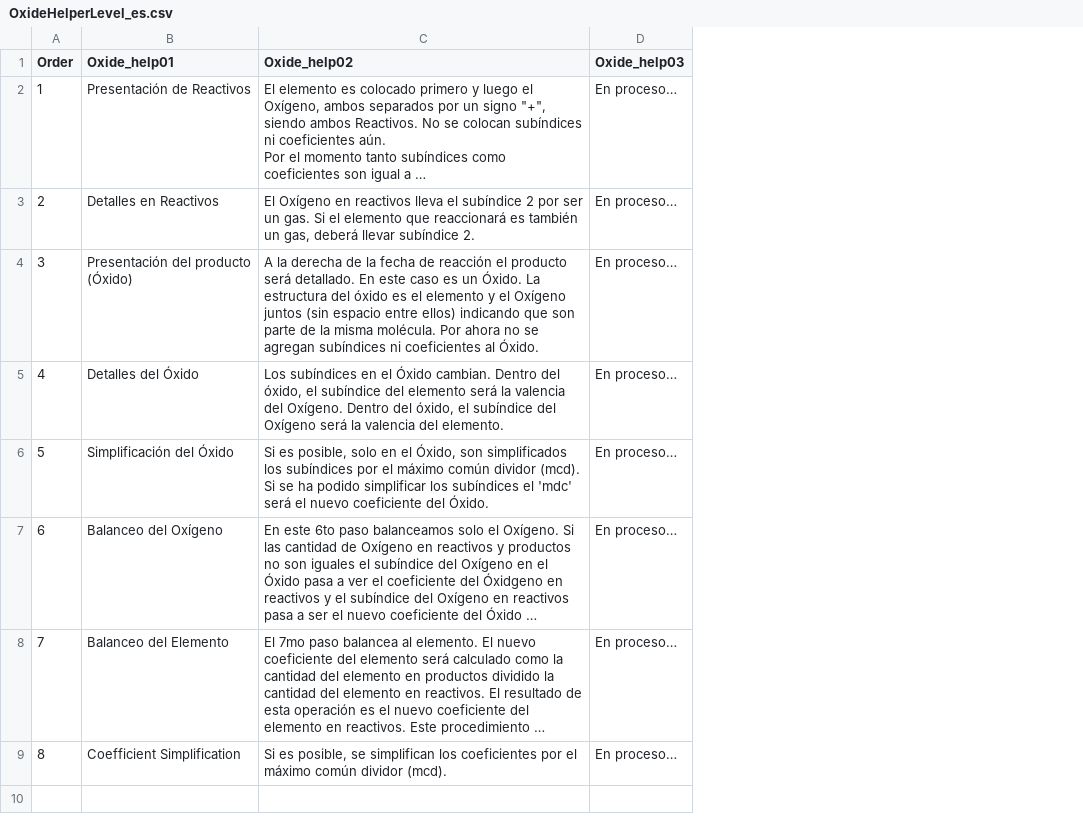
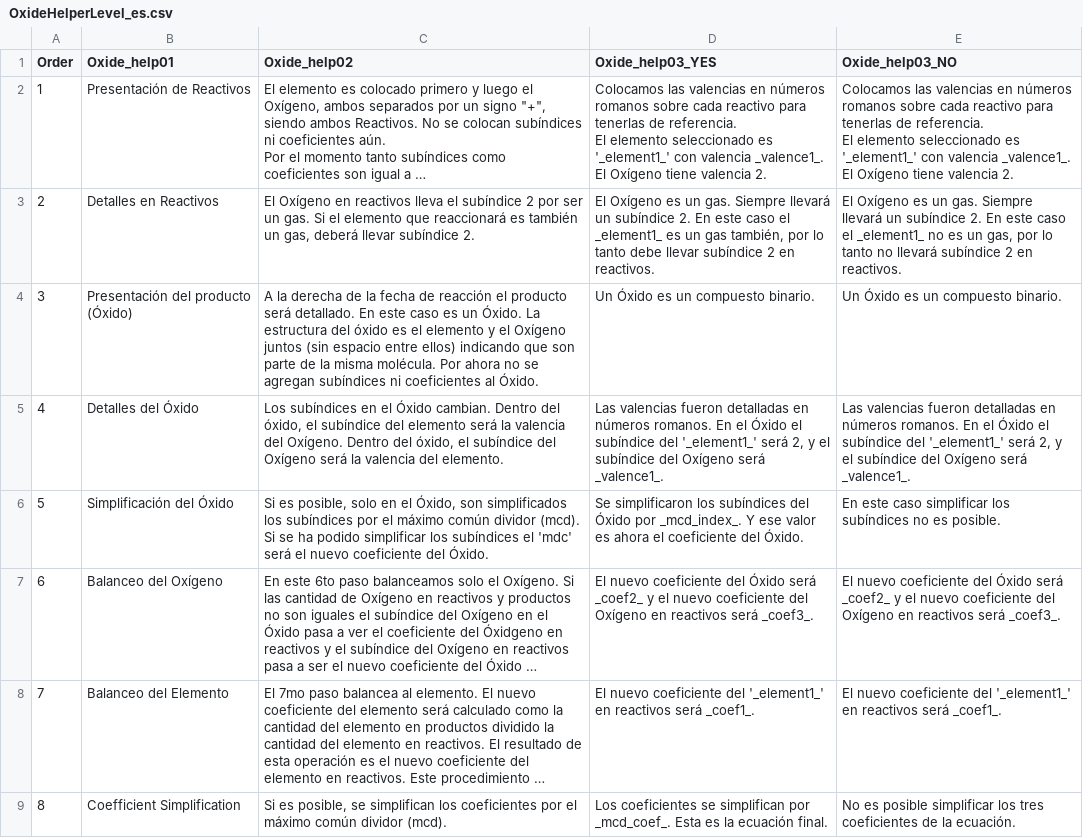
Before and after one commit to legion949/ThugChem, a CSV file: data/PageHelperLevel/01_Oxide/OxideHelperLevel_es.csv, drawn as a sheet; long unchanged cells end in …; removed rows and columns are numbered as before the commit, all else as after; ↵ is a line break in a cell; the diff names each change by its address in the sheet, - before the commit and + after, or states it on an @@ line.

Commit message:
HelpLevel 4 - Oxide - English and Spanish

```diff
--- a/data/PageHelperLevel/01_Oxide/OxideHelperLevel_es.csv
+++ b/data/PageHelperLevel/01_Oxide/OxideHelperLevel_es.csv
-column D (Oxide_help03), rows 2-9: all En proceso…
+column D (Oxide_help03_YES), rows 2-9: Colocamos las valencias en números romanos sobre cada reactivo para tenerlas de referencia. ↵ El elemento seleccionado es '_element1_' con valencia _valence1_. ↵ El Oxígeno tiene valencia 2. | El Oxígeno es un gas. Siempre llevará un subíndice 2. En este caso el _element1_ es un gas también, por lo tanto debe llevar subíndice 2 en reactivos. | Un Óxido es un compuesto binario. | Las valencias fueron detalladas en números romanos. En el Óxido el subíndice del '_element1_' será 2, y el subíndice del Oxígeno será _valence1_. | Se simplificaron los subíndices del Óxido por _mcd_index_. Y ese valor es ahora el coeficiente del Óxido. | El nuevo coeficiente del Óxido será _coef2_ y el nuevo coeficiente del Oxígeno en reactivos será _coef3_. | El nuevo coeficiente del '_element1_' en reactivos será _coef1_. | Los coeficientes se simplifican por _mcd_coef_. Esta es la ecuación final.
+column E (Oxide_help03_NO), rows 2-9: Colocamos las valencias en números romanos sobre cada reactivo para tenerlas de referencia. ↵ El elemento seleccionado es '_element1_' con valencia _valence1_. ↵ El Oxígeno tiene valencia 2. | El Oxígeno es un gas. Siempre llevará un subíndice 2. En este caso el _element1_ no es un gas, por lo tanto no llevará subíndice 2 en reactivos. | Un Óxido es un compuesto binario. | Las valencias fueron detalladas en números romanos. En el Óxido el subíndice del '_element1_' será 2, y el subíndice del Oxígeno será _valence1_. | En este caso simplificar los subíndices no es posible. | El nuevo coeficiente del Óxido será _coef2_ y el nuevo coeficiente del Oxígeno en reactivos será _coef3_. | El nuevo coeficiente del '_element1_' en reactivos será _coef1_. | No es posible simplificar los tres coeficientes de la ecuación.
```
Also changed, not shown: data/PageHelperLevel/01_Oxide/OxideHelperLevel_en.csv, data/PageHelperLevel/01_Oxide/OxideHelperLevel_fr.csv, 5 other files.
